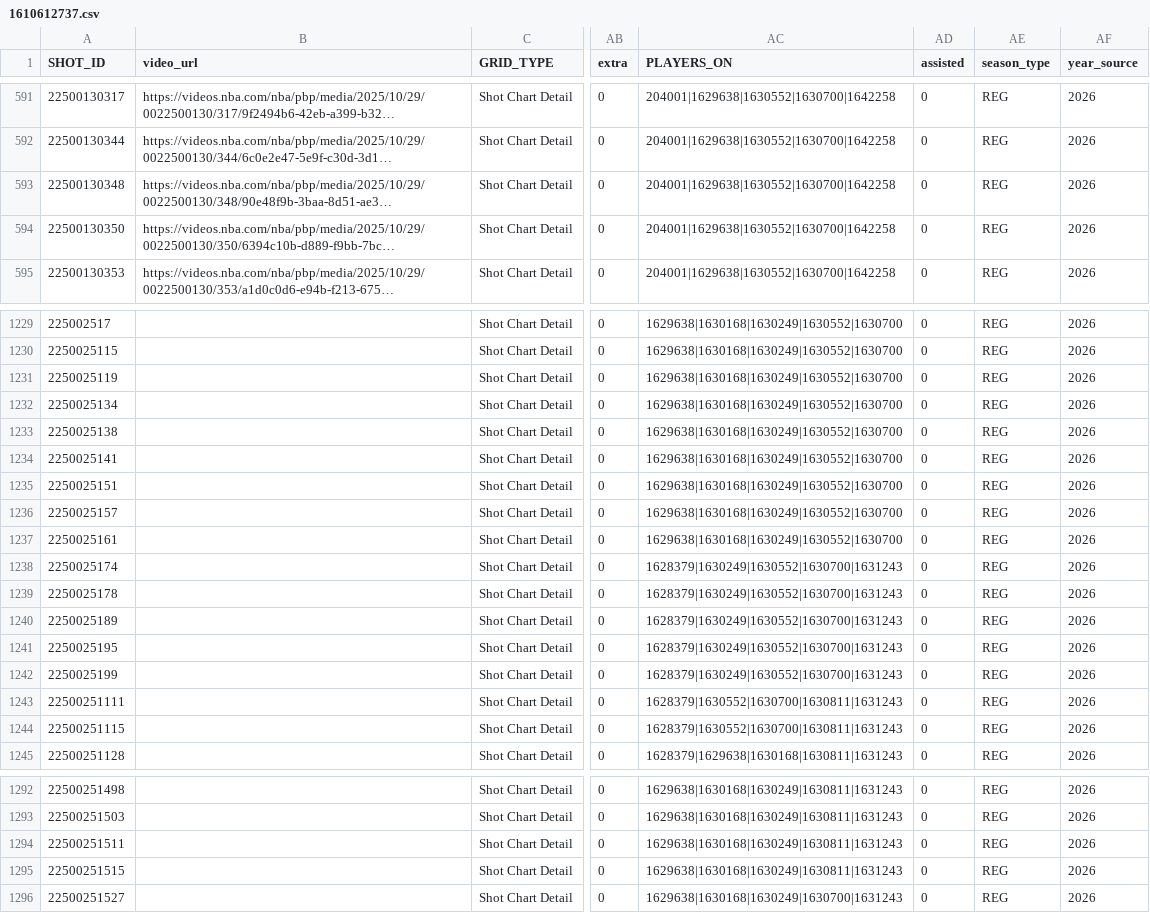
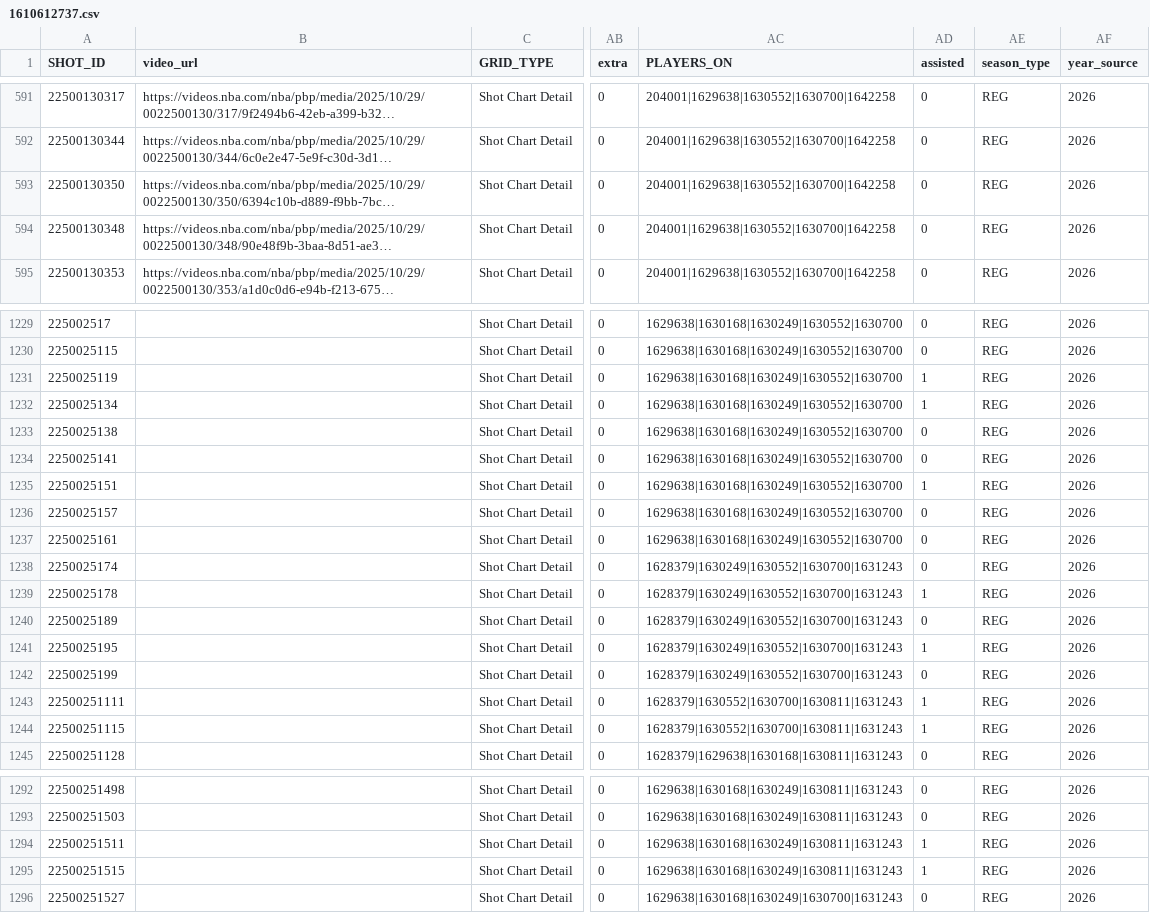
Before and after one commit to gabriel1200/shoturl_collect, a CSV file: shot_data_with_urls/2026/1610612737.csv, drawn as a sheet; only a part is shown, gaps mark what is left out; long unchanged cells end in …; the diff covers the shown part only; the diff names each change by its address in the sheet, - before the commit and + after, or states it on an @@ line.

```diff
--- a/shot_data_with_urls/2026/1610612737.csv
+++ b/shot_data_with_urls/2026/1610612737.csv
@@ row 594 moved to row 593: 22500130350 @@
-AD1231:AD1232 (assisted): 0
+AD1231:AD1232 (assisted): 1
-AD1235 (assisted): 0
+AD1235 (assisted): 1
-AD1239 (assisted): 0
+AD1239 (assisted): 1
-AD1241 (assisted): 0
+AD1241 (assisted): 1
-AD1243:AD1244 (assisted): 0
+AD1243:AD1244 (assisted): 1
-AD1294:AD1295 (assisted): 0
+AD1294:AD1295 (assisted): 1
```
Also changed, not shown: 22 edited cells elsewhere in this file, shot_data_with_urls/2026/1610612738.csv, shot_data_with_urls/2026/1610612746.csv, 27 other files.
